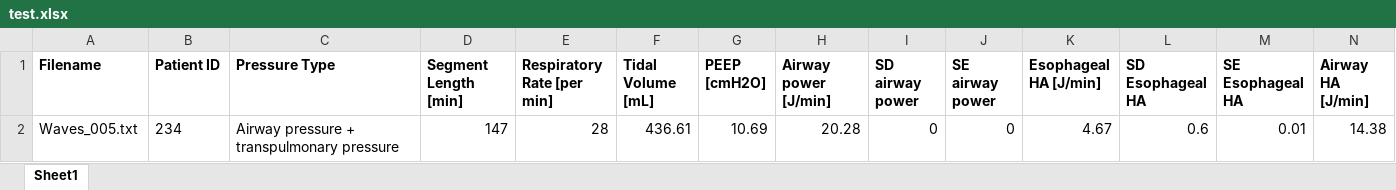
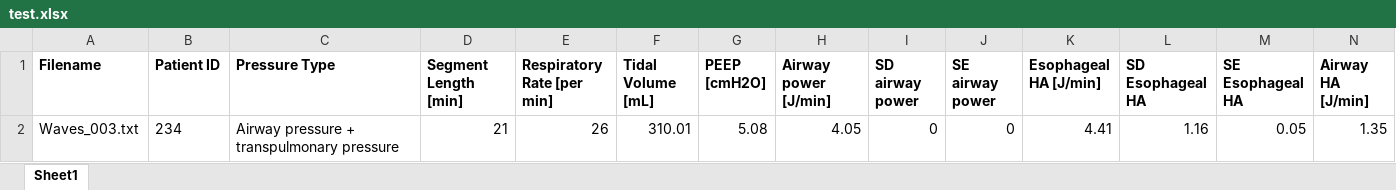
Before and after one commit to fwhiemstra/mechanical_ventilation_params, an Excel workbook: 05_joris-behr/test.xlsx, sheet Sheet1, drawn as a sheet; only a part is shown; values as stored, in another font and other column widths than the file's, no borders; removed rows and columns are numbered as before the commit, all else as after; rows hold the shown columns only; the diff names each change by its address in the sheet, - before the commit and + after, or states it on an @@ line.

```diff
--- a/05_joris-behr/test.xlsx (sheet Sheet1)
+++ b/05_joris-behr/test.xlsx (sheet Sheet1)
-row 2: Waves_005.txt | 234 | Airway pressure + transpulmonary pressure | 147 | 28 | 436.61 | 10.69 | 20.28 | 0 | 0 | 4.67 | 0.6 | 0.01 | 14.38
+row 2: Waves_003.txt | 234 | Airway pressure + transpulmonary pressure | 21 | 26 | 310.01 | 5.08 | 4.05 | 0 | 0 | 4.41 | 1.16 | 0.05 | 1.35
```
Also changed, not shown: 5 other files.
